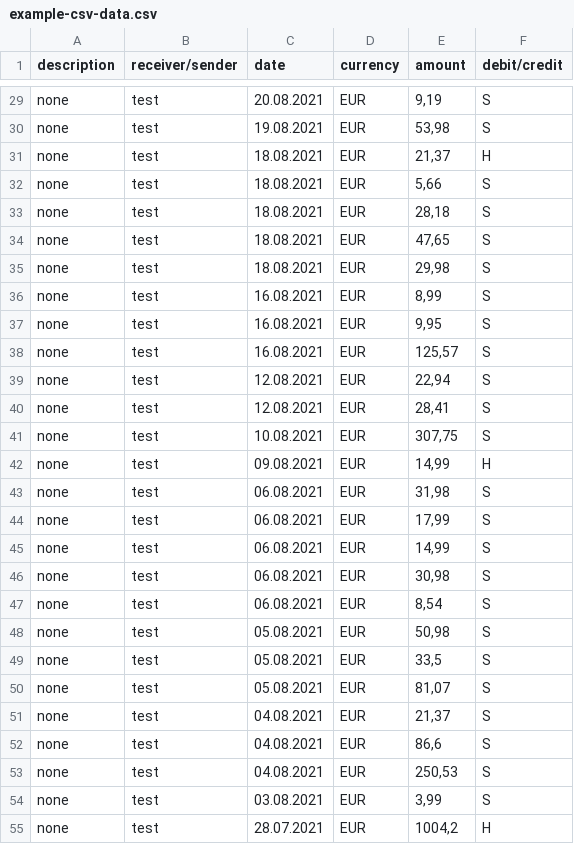
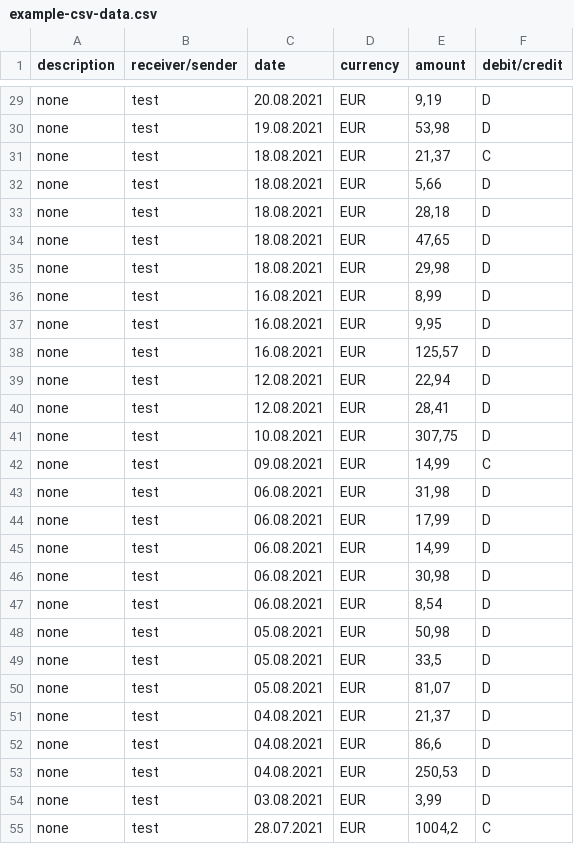
Before and after one commit to bennoinbeta/bank-analysis, a CSV file: static/example-csv-data.csv, drawn as a sheet; only a part is shown, gaps mark what is left out; the diff covers the shown part only; the diff names each change by its address in the sheet, - before the commit and + after, or states it on an @@ line.

```diff
--- a/static/example-csv-data.csv
+++ b/static/example-csv-data.csv
-F29:F30 (debit/credit): S
+F29:F30 (debit/credit): D
-F31 (debit/credit): H
+F31 (debit/credit): C
-F32:F41 (debit/credit): S
+F32:F41 (debit/credit): D
-F42 (debit/credit): H
+F42 (debit/credit): C
-F43:F54 (debit/credit): S
+F43:F54 (debit/credit): D
-F55 (debit/credit): H
+F55 (debit/credit): C
```
Also changed, not shown: 97 edited cells elsewhere in this file.
